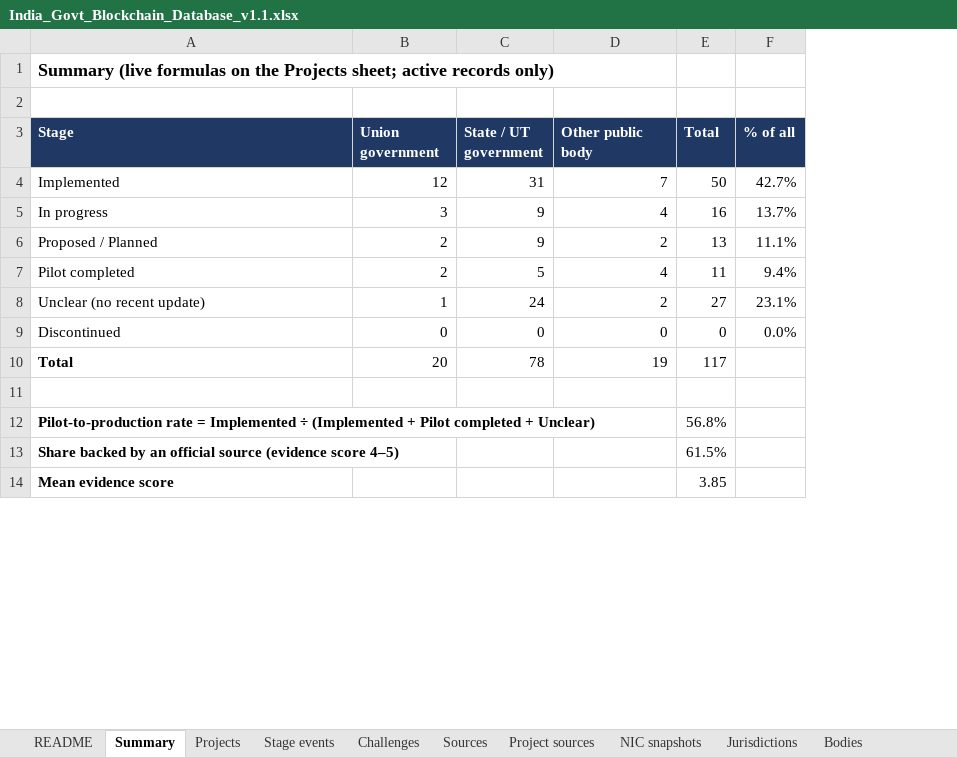
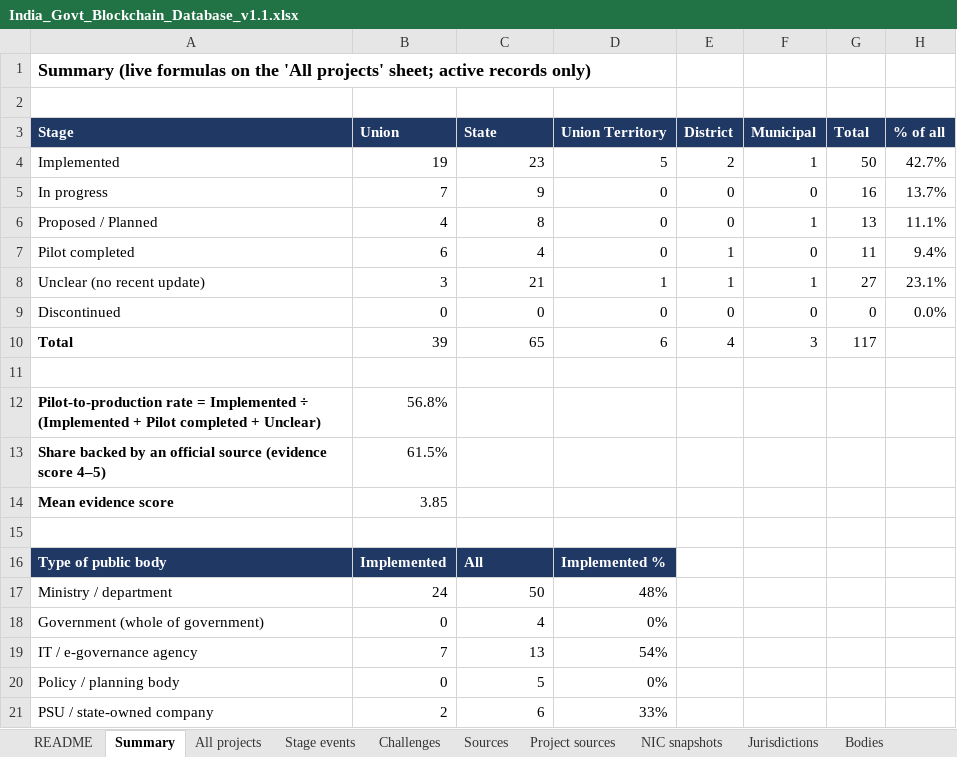
Before and after one commit to iamsantanu21/india-gov-blockchain-tracker, an Excel workbook: India_Govt_Blockchain_Database_v1.1.xlsx, sheet Summary, drawn as a sheet; only a part is shown; values as stored, in another font and other column widths than the file's, no borders; addresses are those after the commit; the diff covers the shown part only; the diff names each change by its address in the sheet, - before the commit and + after, or states it on an @@ line.

```diff
--- a/India_Govt_Blockchain_Database_v1.1.xlsx (sheet Summary)
+++ b/India_Govt_Blockchain_Database_v1.1.xlsx (sheet Summary)
-sheet tab: Projects
+sheet tab: All projects
+column E (District), rows 4-10: 2 | 0 | 0 | 1 | 1 | 0 | 4
+column F (Municipal), rows 4-10: 1 | 0 | 1 | 0 | 1 | 0 | 3
-A1 (Stage): …on the Projects sheet; active…
+A1 (Stage): …on the 'All projects' sheet; active…
-B3: Union government
+B3: Union
-C3: State / UT government
+C3: State
-D3: Other public body
+D3: Union Territory
-B4 (Union): 12
+B4 (Union): 19
-C4 (State): 31
+C4 (State): 23
-D4 (Union Territory): 7
+D4 (Union Territory): 5
-B5 (Union): 3
+B5 (Union): 7
-D5 (Union Territory): 4
+D5 (Union Territory): 0
-B6 (Union): 2
+B6 (Union): 4
-C6 (State): 9
+C6 (State): 8
-D6 (Union Territory): 2
+D6 (Union Territory): 0
-B7 (Union): 2
+B7 (Union): 6
-C7 (State): 5
+C7 (State): 4
-D7 (Union Territory): 4
+D7 (Union Territory): 0
-B8 (Union): 1
+B8 (Union): 3
-C8 (State): 24
+C8 (State): 21
-D8 (Union Territory): 2
+D8 (Union Territory): 1
-B10 (Union): 20
+B10 (Union): 39
-C10 (State): 78
+C10 (State): 65
-D10 (Union Territory): 19
+D10 (Union Territory): 6
-B12 (Union): (empty)
+B12 (Union): 56.8%
-G12 (Total): 56.8%
+G12 (Total): (empty)
-B13 (Union): (empty)
+B13 (Union): 61.5%
-G13 (Total): 61.5%
+G13 (Total): (empty)
-B14 (Union): (empty)
+B14 (Union): 3.85
-G14 (Total): 3.85
+G14 (Total): (empty)
+row 15: (empty)
+row 16: Type of public body | Implemented | All | Implemented %
+row 17: Ministry / department | 24 | 50 | 48%
+row 18: Government (whole of government) | 0 | 4 | 0%
+row 19: IT / e-governance agency | 7 | 13 | 54%
+row 20: Policy / planning body | 0 | 5 | 0%
+row 21: PSU / state-owned company | 2 | 6 | 33%
```
Also changed, not shown: 29 added rows elsewhere in this sheet, sheet All projects, sheet Vocabularies, sheet Bodies, sheet README, formulas that keep their value, 25 other files.
